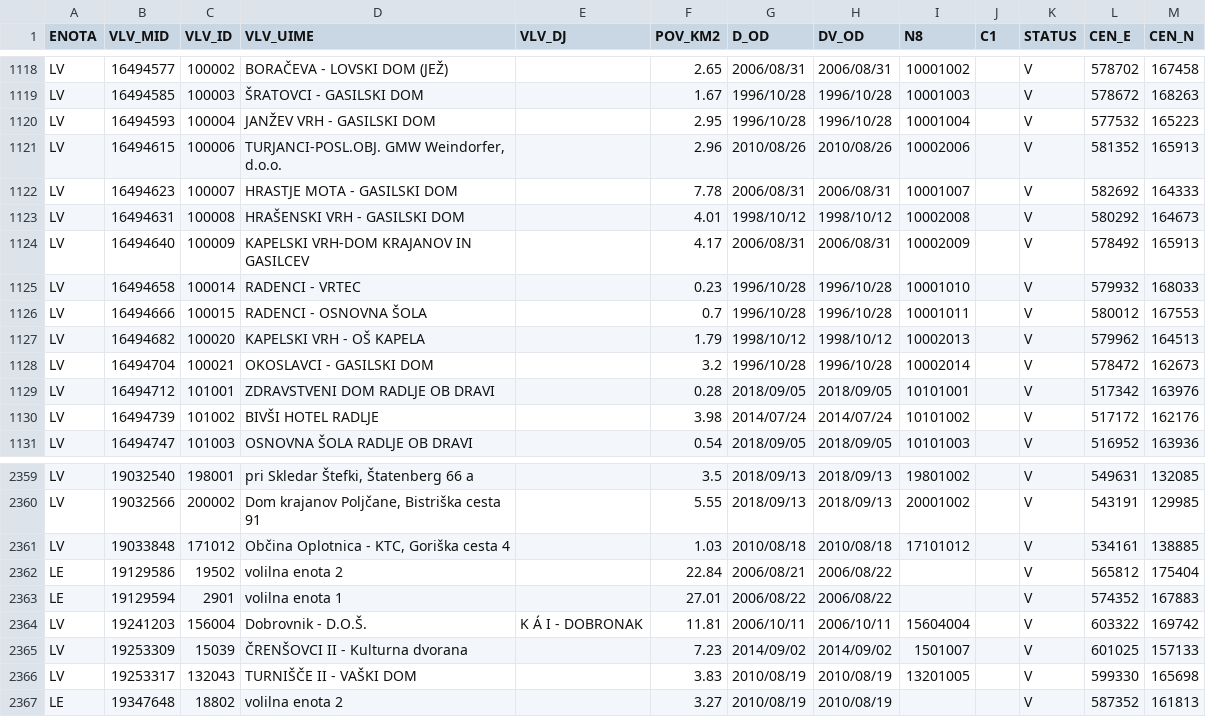
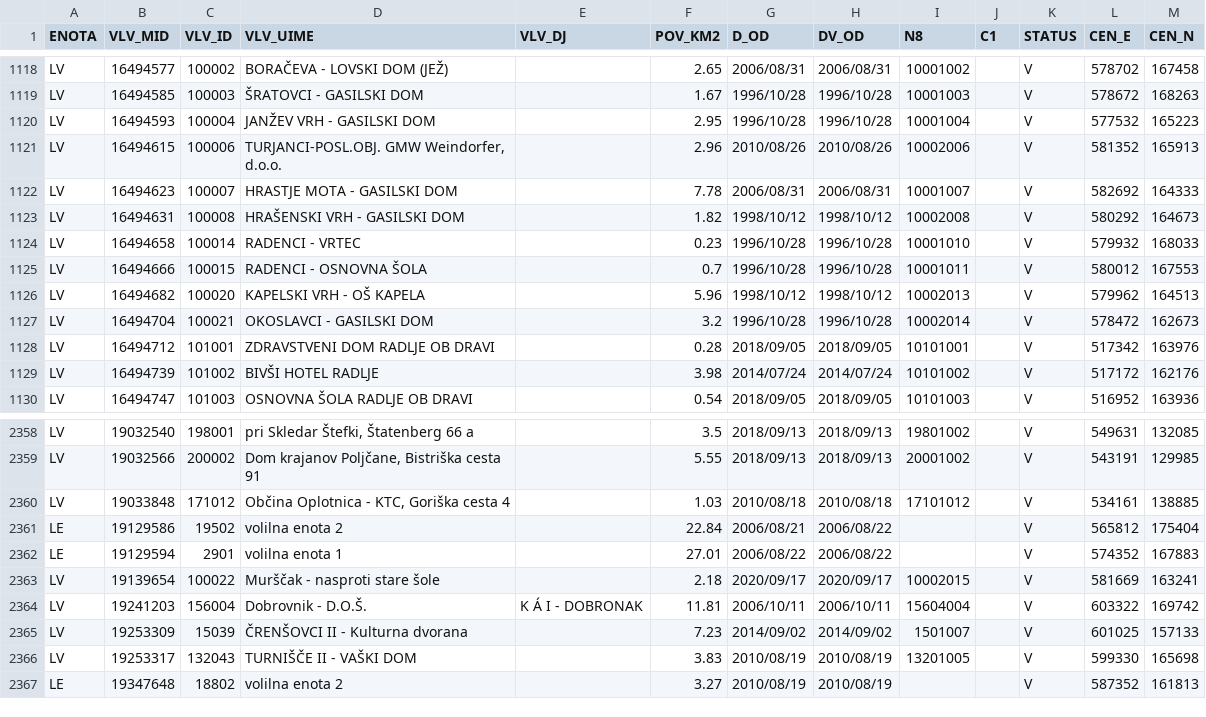
Before and after one commit to stefanb/gurs-rpe, a CSV file: data/VLV.csv, drawn as a sheet; only a part is shown, gaps mark what is left out.

```diff
--- a/data/VLV.csv
+++ b/data/VLV.csv
@@ -1122,7 +1122,6 @@ LV,16494615,100006,"TURJANCI-POSL.OBJ. GMW Weindorfer, d.o.o.",,2.96,2010/08/26,
 LV,16494623,100007,HRASTJE MOTA - GASILSKI DOM,,7.78,2006/08/31,2006/08/31,10001007,,V,582692,164333
-LV,16494631,100008,HRAŠENSKI VRH - GASILSKI DOM,,4.01,1998/10/12,1998/10/12,10002008,,V,580292,164673
-LV,16494640,100009,KAPELSKI VRH-DOM KRAJANOV IN GASILCEV,,4.17,2006/08/31,2006/08/31,10002009,,V,578492,165913
+LV,16494631,100008,HRAŠENSKI VRH - GASILSKI DOM,,1.82,1998/10/12,1998/10/12,10002008,,V,580292,164673
 LV,16494658,100014,RADENCI - VRTEC,,0.23,1996/10/28,1996/10/28,10001010,,V,579932,168033
 LV,16494666,100015,RADENCI - OSNOVNA ŠOLA,,0.7,1996/10/28,1996/10/28,10001011,,V,580012,167553
-LV,16494682,100020,KAPELSKI VRH - OŠ KAPELA,,1.79,1998/10/12,1998/10/12,10002013,,V,579962,164513
+LV,16494682,100020,KAPELSKI VRH - OŠ KAPELA,,5.96,1998/10/12,1998/10/12,10002013,,V,579962,164513
 LV,16494704,100021,OKOSLAVCI - GASILSKI DOM,,3.2,1996/10/28,1996/10/28,10002014,,V,578472,162673
@@ -2363,2 +2362,3 @@ LE,19129586,19502,volilna enota 2,,22.84,2006/08/21,2006/08/22,,,V,565812,175404
 LE,19129594,2901,volilna enota 1,,27.01,2006/08/22,2006/08/22,,,V,574352,167883
+LV,19139654,100022,Murščak - nasproti stare šole,,2.18,2020/09/17,2020/09/17,10002015,,V,581669,163241
 LV,19241203,156004,Dobrovnik -  D.O.Š.,K Á I - DOBRONAK,11.81,2006/10/11,2006/10/11,15604004,,V,603322,169742
```
Also changed, not shown: 3 other files.
